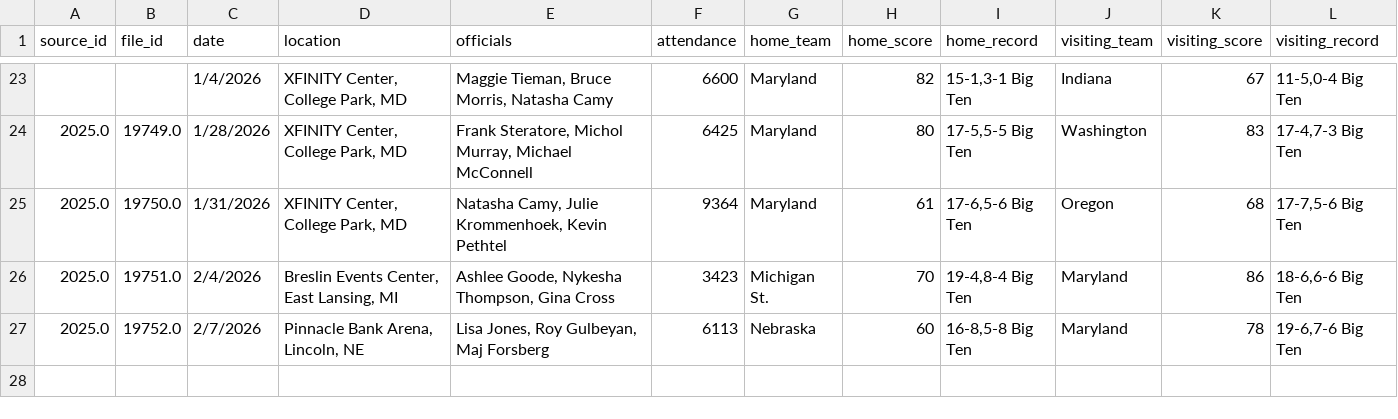
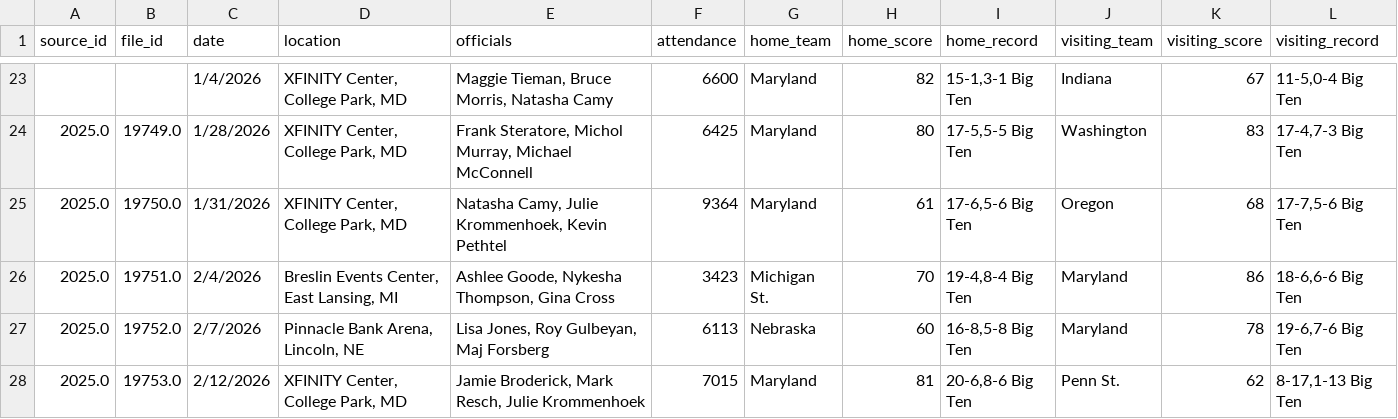
Before and after one commit to dwillis/umdwbb-data, a CSV file: 2025-26/game_info.csv, drawn as a sheet; only a part is shown, gaps mark what is left out.

```diff
--- a/2025-26/game_info.csv
+++ b/2025-26/game_info.csv
@@ -27 +27,2 @@
 2025.0,19752.0,"2/7/2026","Pinnacle Bank Arena, Lincoln, NE","Lisa Jones,  Roy Gulbeyan,  Maj Forsberg",6113,"Nebraska",60,"16-8,5-8 Big Ten","Maryland",78,"19-6,7-6 Big Ten"
+2025.0,19753.0,"2/12/2026","XFINITY Center, College Park, MD","Jamie Broderick,  Mark Resch,  Julie Krommenhoek",7015,"Maryland",81,"20-6,8-6 Big Ten","Penn St.",62,"8-17,1-13 Big Ten"
```
Also changed, not shown: 2025-26/assists.csv, 2025-26/period_scores.csv, 8 other files.
